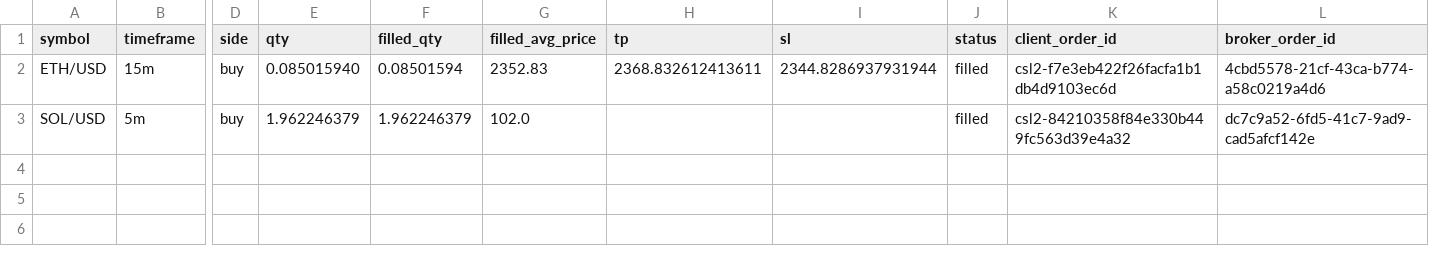
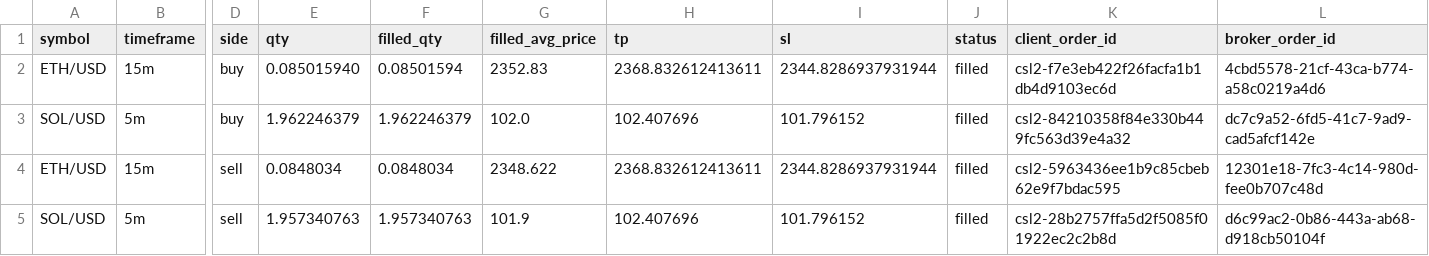
Before and after one commit to Rand0mUs3r-afk/CryptoStrategyLab, a CSV file: orders.csv, drawn as a sheet; only a part is shown, gaps mark what is left out; rows hold the shown columns only; the diff names each change by its address in the sheet, - before the commit and + after, or states it on an @@ line.

```diff
--- a/orders.csv
+++ b/orders.csv
-H3 (tp): (empty)
+H3 (tp): 102.407696
-I3 (sl): (empty)
+I3 (sl): 101.796152
+row 4: ETH/USD | 15m | sell | 0.0848034 | 0.0848034 | 2348.622 | 2368.832612413611 | 2344.8286937931944 | filled | csl2-5963436ee1b9c85cbeb62e9f7bdac595 | 12301e18-7fc3-4c14-980d-fee0b707c48d
+row 5: SOL/USD | 5m | sell | 1.957340763 | 1.957340763 | 101.9 | 102.407696 | 101.796152 | filled | csl2-28b2757ffa5d2f5085f01922ec2c2b8d | d6c99ac2-0b86-443a-ab68-d918cb50104f
```
Also changed, not shown: reconciliation.csv, 7 other files.
